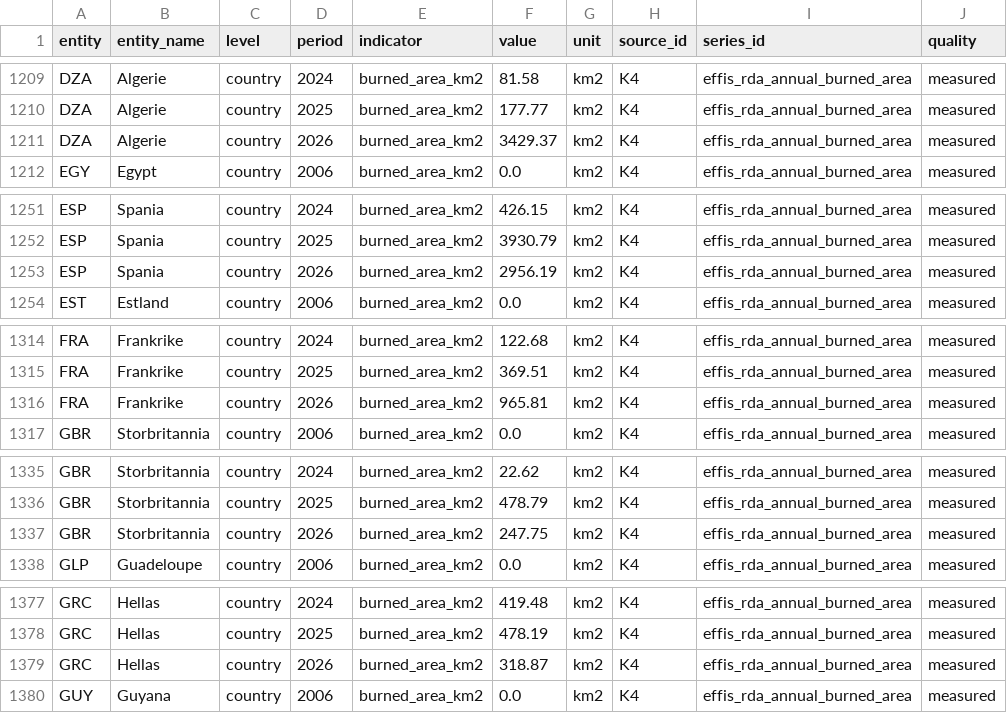
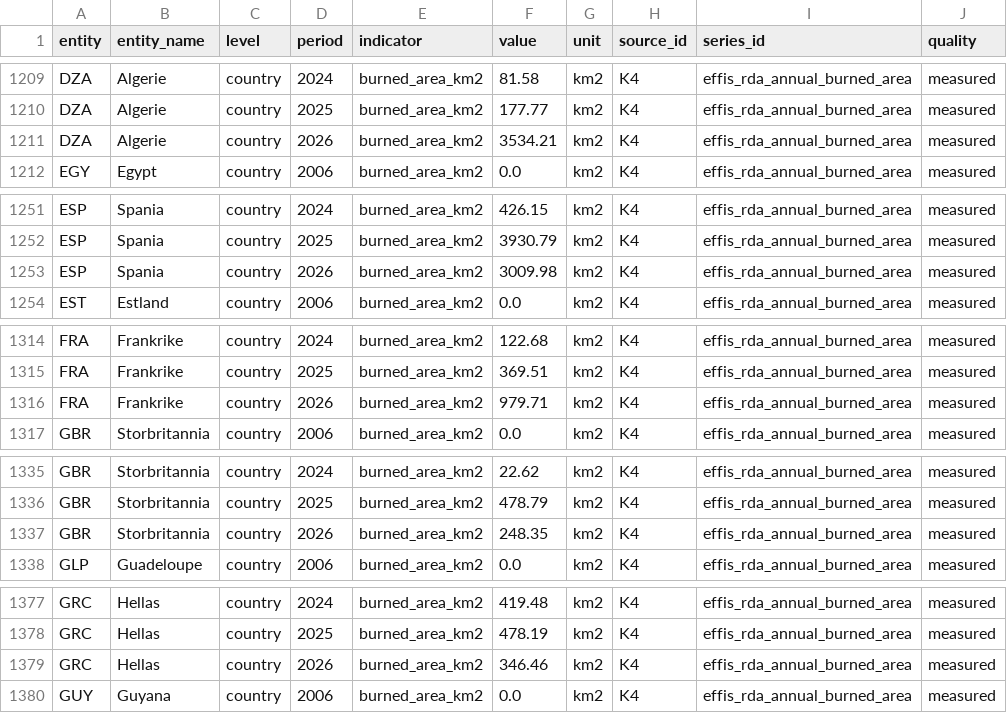
Before and after one commit to sheffielddivided/skogbranner, a CSV file: data/processed/burned_area.csv, drawn as a sheet; only a part is shown, gaps mark what is left out; the diff covers the shown part only; the diff names each change by its address in the sheet, - before the commit and + after, or states it on an @@ line.

```diff
--- a/data/processed/burned_area.csv
+++ b/data/processed/burned_area.csv
-F1211 (value): 3429.37
+F1211 (value): 3534.21
-F1253 (value): 2956.19
+F1253 (value): 3009.98
-F1316 (value): 965.81
+F1316 (value): 979.71
-F1337 (value): 247.75
+F1337 (value): 248.35
-F1379 (value): 318.87
+F1379 (value): 346.46
```
Also changed, not shown: 146 edited cells elsewhere in this file, data/processed/burned_area_share_land.csv, data/processed/burned_area_weekly.csv, 7 other files.
